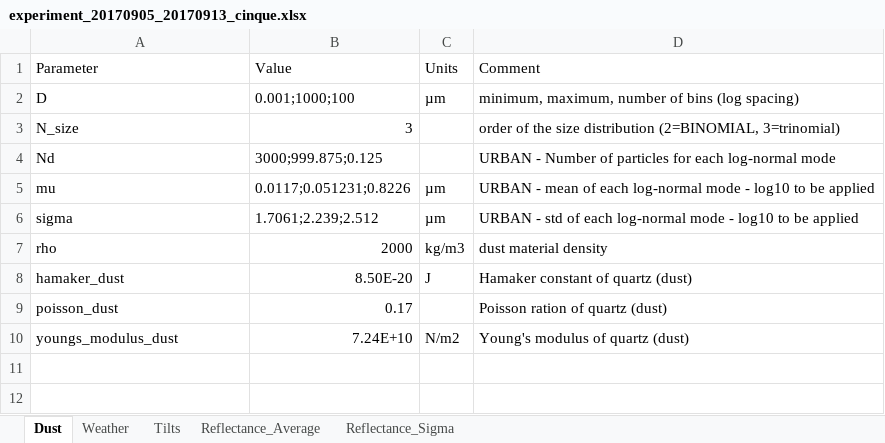
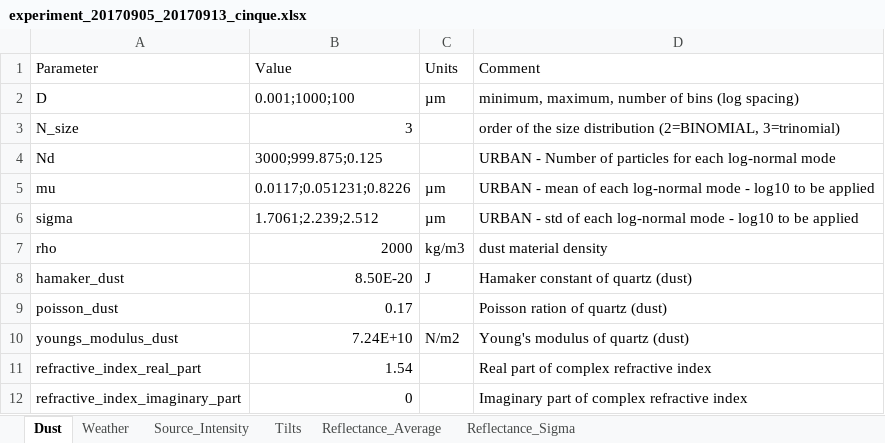
Before and after one commit to cholette/HelioSoil, an Excel workbook: data/public/qut_experiments/experiment_20170905_20170913_cinque.xlsx, sheet Dust, drawn as a sheet; values as stored, in another font and other column widths than the file's, no borders; the diff names each change by its address in the sheet, - before the commit and + after, or states it on an @@ line.

```diff
--- a/data/public/qut_experiments/experiment_20170905_20170913_cinque.xlsx (sheet Dust)
+++ b/data/public/qut_experiments/experiment_20170905_20170913_cinque.xlsx (sheet Dust)
+sheet tab: Source_Intensity
+row 11: refractive_index_real_part | 1.54 |  | Real part of complex refractive index
+row 12: refractive_index_imaginary_part | 0 |  | Imaginary part of complex refractive index
```
Also changed, not shown: data/public/parameters.xlsx, data/public/qut_experiments/experiment_20170807_20170811_cinque.xlsx, 13 other files.
